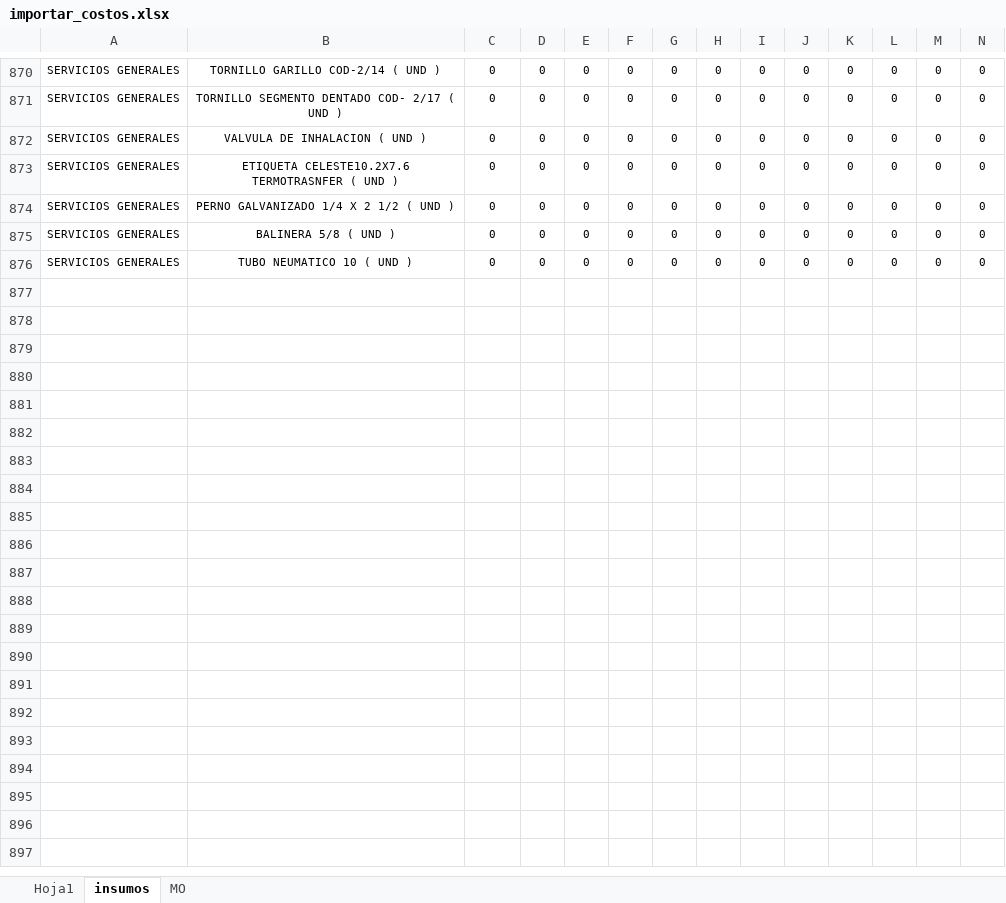
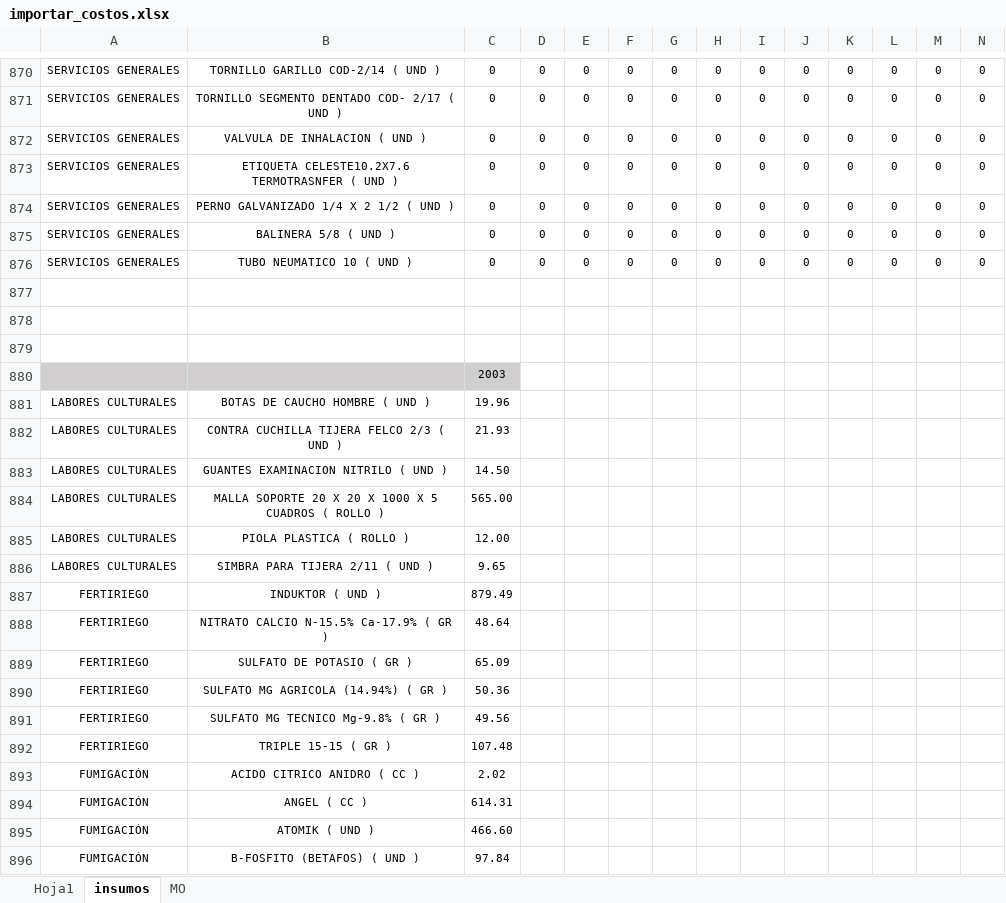
Before and after one commit to pyganflor/YuraSystem, an Excel workbook: importar_costos.xlsx, sheet insumos, drawn as a sheet; only a part is shown, gaps mark what is left out; values as stored, in another font and other column widths than the file's, no borders; rows hold the shown columns only; the diff covers the shown part only; the diff names each change by its address in the sheet, - before the commit and + after, or states it on an @@ line.

```diff
--- a/importar_costos.xlsx (sheet insumos)
+++ b/importar_costos.xlsx (sheet insumos)
+row 877: (empty)
+row 878: (empty)
+row 879: (empty)
+row 880:  |  | 2003
+row 881: LABORES CULTURALES | BOTAS DE CAUCHO HOMBRE ( UND ) | 19.96
+row 882: LABORES CULTURALES | CONTRA CUCHILLA TIJERA FELCO 2/3 ( UND ) | 21.93
+row 883: LABORES CULTURALES | GUANTES EXAMINACION NITRILO ( UND ) | 14.50
+row 884: LABORES CULTURALES | MALLA SOPORTE 20 X 20 X 1000 X 5 CUADROS ( ROLLO ) | 565.00
+row 885: LABORES CULTURALES | PIOLA PLASTICA ( ROLLO ) | 12.00
+row 886: LABORES CULTURALES | SIMBRA PARA TIJERA 2/11 ( UND ) | 9.65
+row 887: FERTIRIEGO | INDUKTOR ( UND ) | 879.49
+row 888: FERTIRIEGO | NITRATO CALCIO N-15.5% Ca-17.9% ( GR ) | 48.64
+row 889: FERTIRIEGO | SULFATO DE POTASIO ( GR ) | 65.09
+row 890: FERTIRIEGO | SULFATO MG AGRICOLA (14.94%) ( GR ) | 50.36
+row 891: FERTIRIEGO | SULFATO MG TECNICO Mg-9.8% ( GR ) | 49.56
+row 892: FERTIRIEGO | TRIPLE 15-15 ( GR ) | 107.48
+row 893: FUMIGACIÓN | ACIDO CITRICO ANIDRO ( CC ) | 2.02
+row 894: FUMIGACIÓN | ANGEL ( CC ) | 614.31
+row 895: FUMIGACIÓN | ATOMIK ( UND ) | 466.60
+row 896: FUMIGACIÓN | B-FOSFITO (BETAFOS) ( UND ) | 97.84
```
Also changed, not shown: 181 added rows elsewhere in this sheet, sheet Hoja1.
